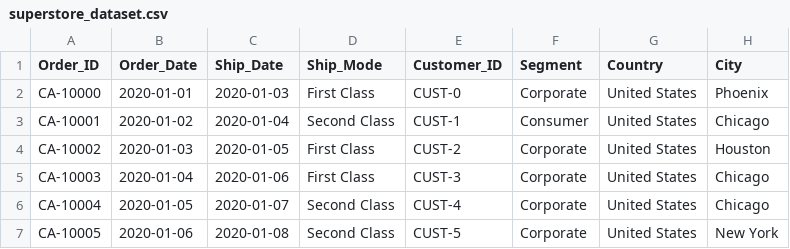
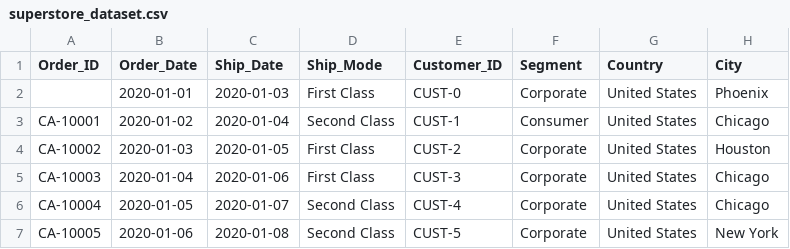
Before and after one commit to kzuudev/Sales-Dashboard, a CSV file: superstore_dataset.csv, drawn as a sheet; only a part is shown; the diff names each change by its address in the sheet, - before the commit and + after, or states it on an @@ line.

```diff
--- a/superstore_dataset.csv
+++ b/superstore_dataset.csv
-A2 (Order_ID): CA-10000
+A2 (Order_ID): (empty)
```
Also changed, not shown: 2 other files.
